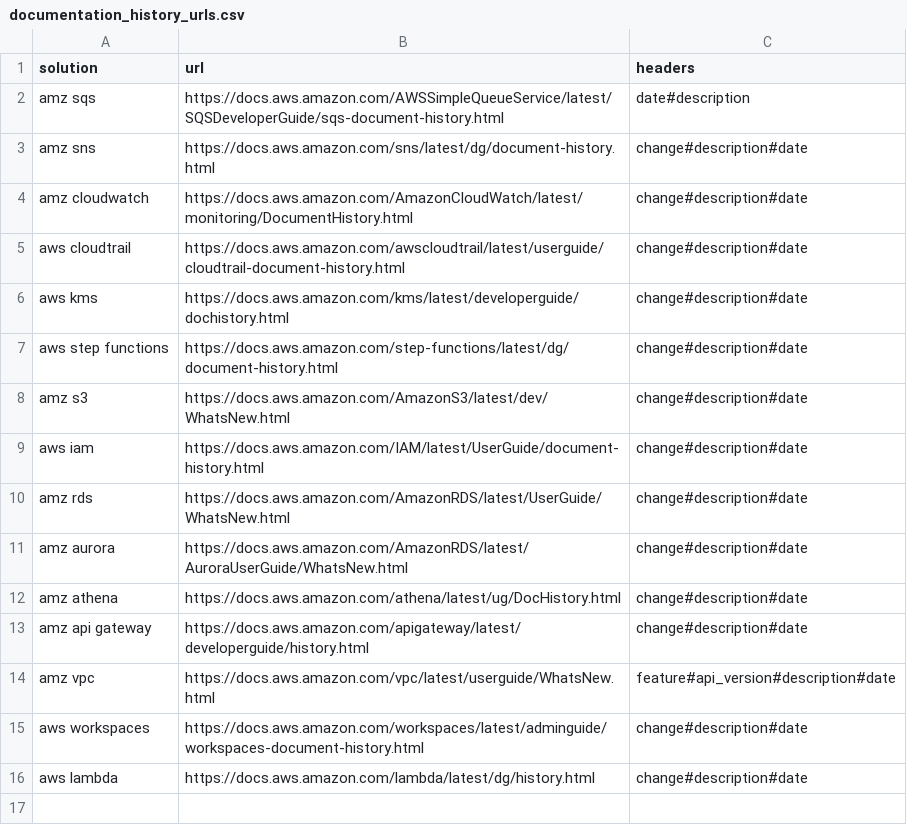
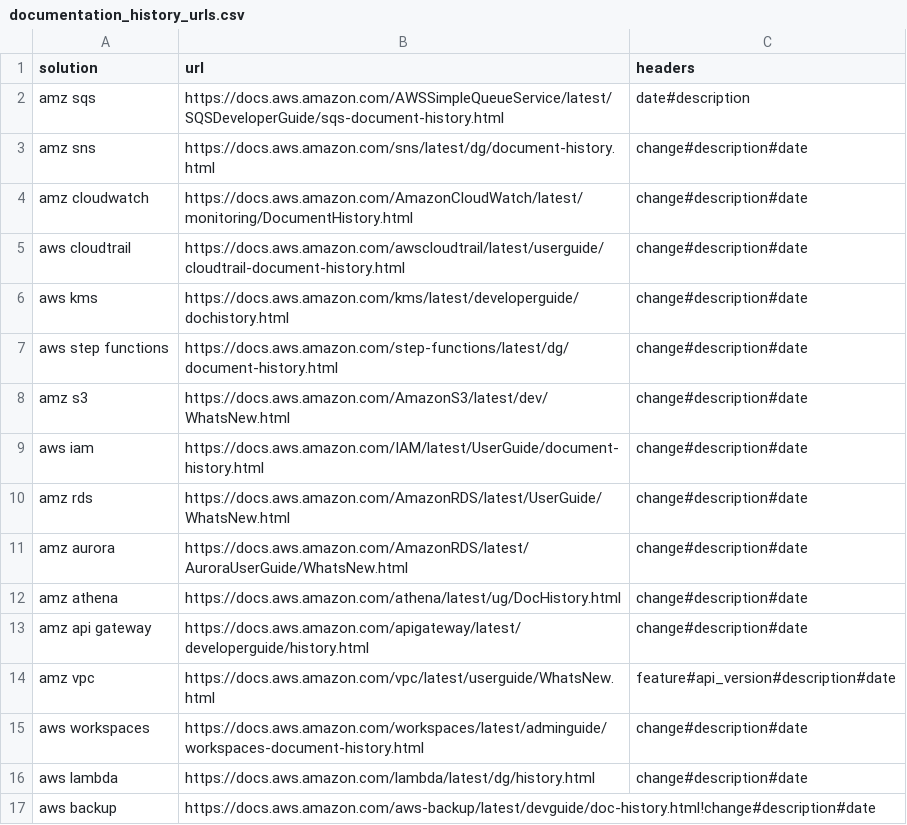
Before and after one commit to wirsel/aws_public, a CSV file: documentation_history/documentation_history_urls.csv, drawn as a sheet; the diff names each change by its address in the sheet, - before the commit and + after, or states it on an @@ line.

Commit message:
Update documentation_history_urls.csv

```diff
--- a/documentation_history/documentation_history_urls.csv
+++ b/documentation_history/documentation_history_urls.csv
+row 17: aws backup | https://docs.aws.amazon.com/aws-backup/latest/devguide/doc-history.html!change#description#date
```
